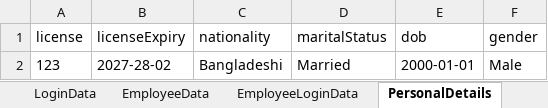
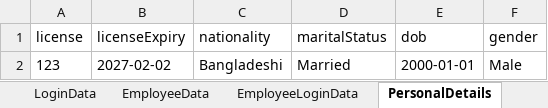
Before and after one commit to itsMeAbeer/OrangeHRM-Automation, an Excel workbook: abeer_utils/testData.xlsx, sheet PersonalDetails, drawn as a sheet; values as stored, in another font and other column widths than the file's, no borders; the diff names each change by its address in the sheet, - before the commit and + after, or states it on an @@ line.

```diff
--- a/abeer_utils/testData.xlsx (sheet PersonalDetails)
+++ b/abeer_utils/testData.xlsx (sheet PersonalDetails)
-B2 (licenseExpiry): 2027-28-02
+B2 (licenseExpiry): 2027-02-02
```
Also changed, not shown: sheet EmployeeLoginData, sheet EmployeeData, 3 other files.
